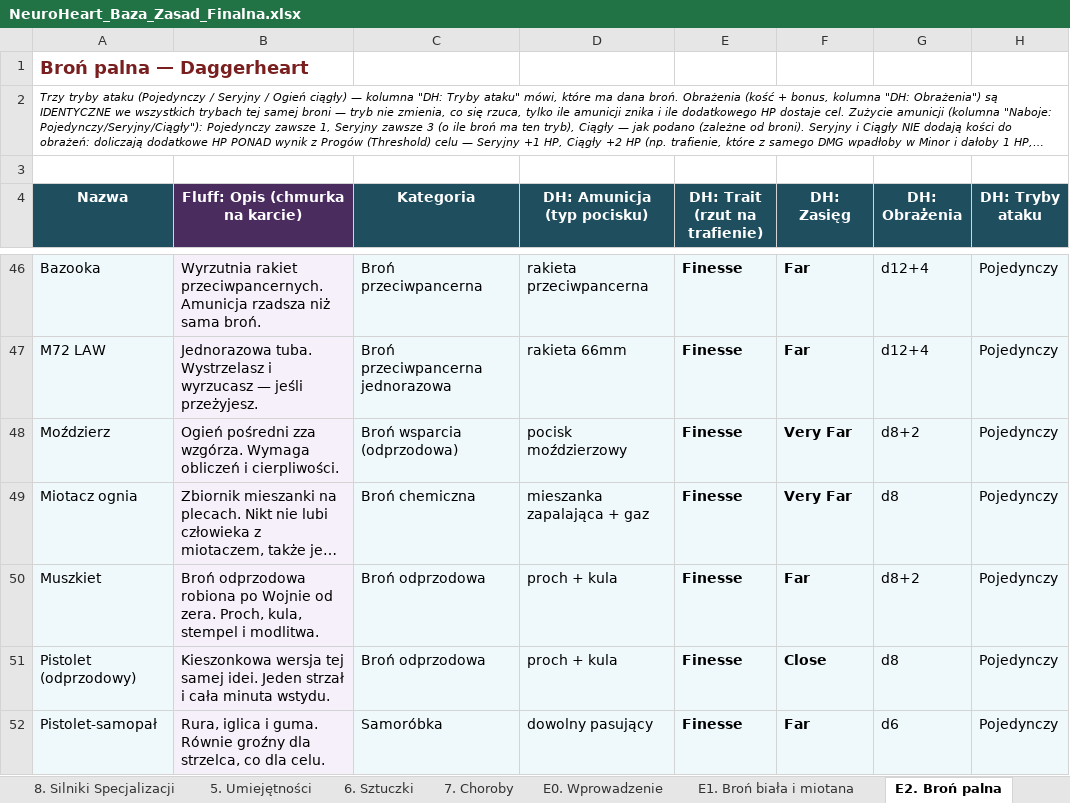
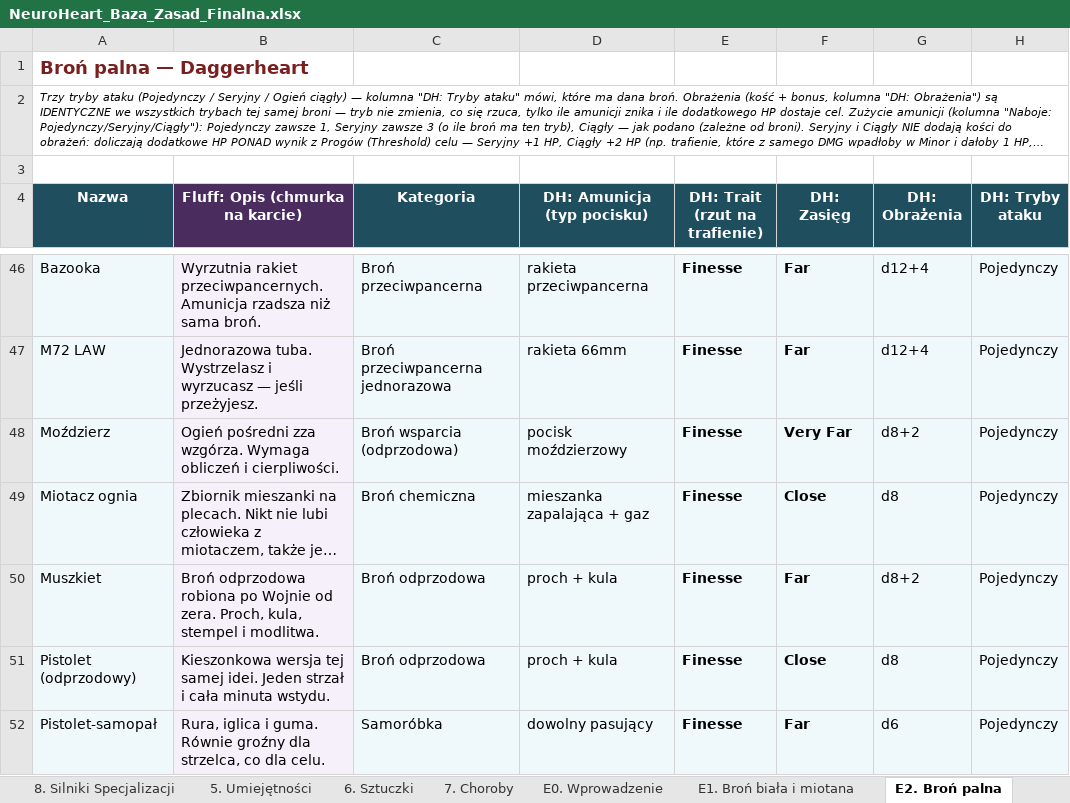
Before and after one commit to iKuro1337/NeuroHeart, an Excel workbook: NeuroHeart_Baza_Zasad_Finalna.xlsx, sheet E2. Broń palna, drawn as a sheet; only a part is shown, gaps mark what is left out; long unchanged cells end in …; values as stored, in another font and other column widths than the file's, no borders; the diff names each change by its address in the sheet, - before the commit and + after, or states it on an @@ line.

Commit message:
Aktualizacja plikow - 2026-08-31 01:59

```diff
--- a/NeuroHeart_Baza_Zasad_Finalna.xlsx (sheet E2. Broń palna)
+++ b/NeuroHeart_Baza_Zasad_Finalna.xlsx (sheet E2. Broń palna)
-F49 (DH: Zasięg): Very Far
+F49 (DH: Zasięg): Close
```
